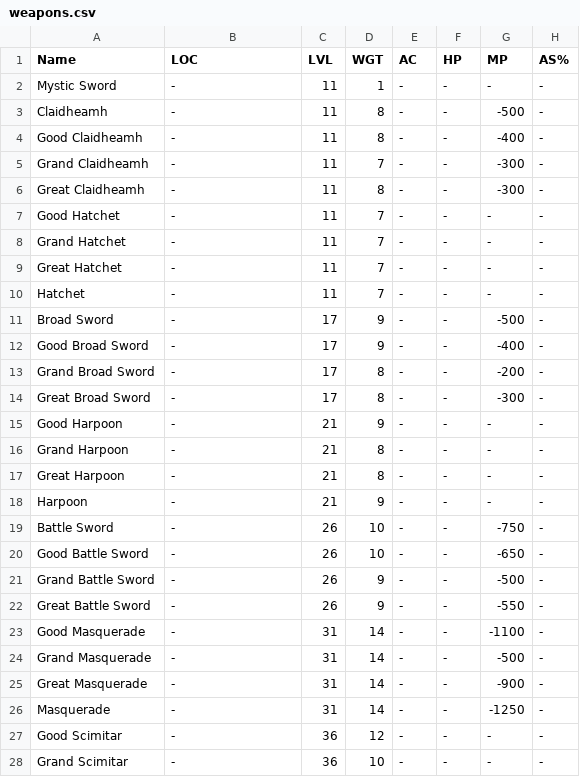
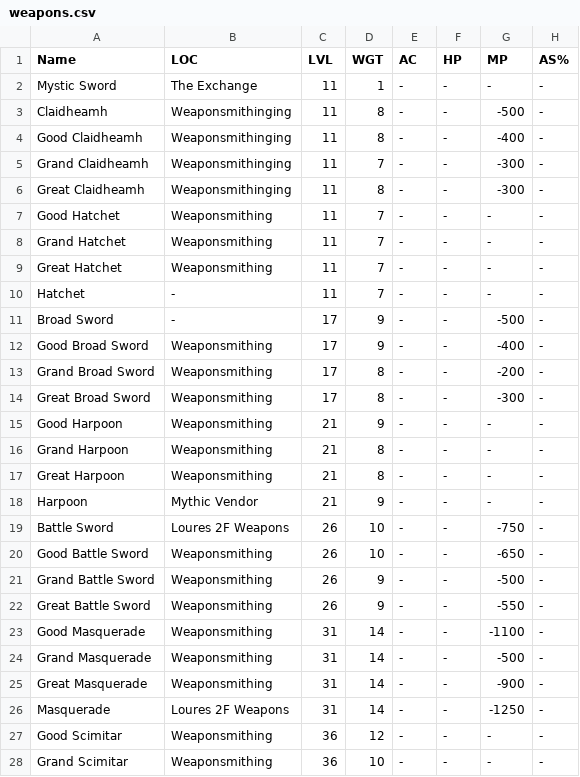
Before and after one commit to unora-project/unora-project.github.io, a CSV file: docs/equipment/csv/weapons/warrior/weapons.csv, drawn as a sheet; only a part is shown; the diff covers the shown part only; the diff names each change by its address in the sheet, - before the commit and + after, or states it on an @@ line.

Commit message:
Update weapons.csv
Adjusted warrior weapons locations

```diff
--- a/docs/equipment/csv/weapons/warrior/weapons.csv
+++ b/docs/equipment/csv/weapons/warrior/weapons.csv
-B2 (LOC): -
+B2 (LOC): The Exchange
-B3:B6 (LOC): -
+B3:B6 (LOC): Weaponsmithinging
-B7:B9 (LOC): -
+B7:B9 (LOC): Weaponsmithing
-B12:B17 (LOC): -
+B12:B17 (LOC): Weaponsmithing
-B18 (LOC): -
+B18 (LOC): Mythic Vendor
-B19 (LOC): -
+B19 (LOC): Loures 2F Weapons
-B20:B25 (LOC): -
+B20:B25 (LOC): Weaponsmithing
-B26 (LOC): -
+B26 (LOC): Loures 2F Weapons
-B27:B28 (LOC): -
+B27:B28 (LOC): Weaponsmithing
```
Also changed, not shown: 1 added row, 1 removed row and 65 edited cells elsewhere in this file.
